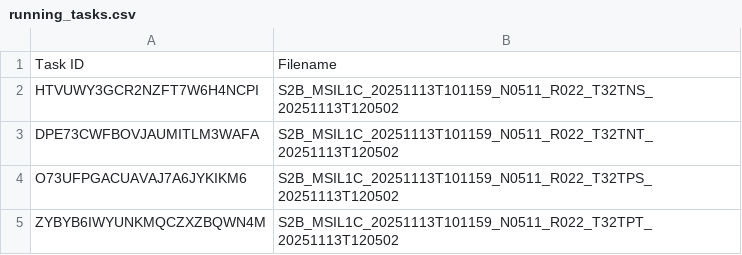
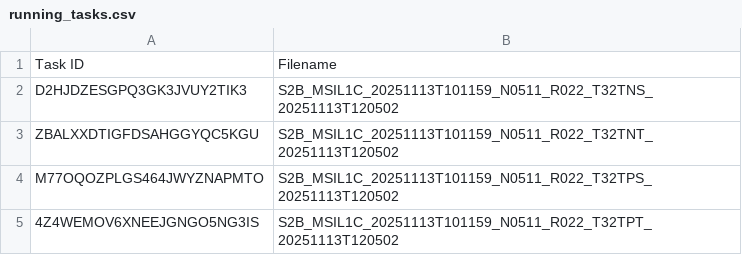
Before and after one commit to swisstopo/topo-satromo-v2, a CSV file: processing/running_tasks.csv, drawn as a sheet.

Commit message:
Processing files done

```diff
--- a/processing/running_tasks.csv
+++ b/processing/running_tasks.csv
@@ -1,5 +1,5 @@
 Task ID,Filename
-HTVUWY3GCR2NZFT7W6H4NCPI,S2B_MSIL1C_20251113T101159_N0511_R022_T32TNS_20251113T120502
-DPE73CWFBOVJAUMITLM3WAFA,S2B_MSIL1C_20251113T101159_N0511_R022_T32TNT_20251113T120502
-O73UFPGACUAVAJ7A6JYKIKM6,S2B_MSIL1C_20251113T101159_N0511_R022_T32TPS_20251113T120502
-ZYBYB6IWYUNKMQCZXZBQWN4M,S2B_MSIL1C_20251113T101159_N0511_R022_T32TPT_20251113T120502
+D2HJDZESGPQ3GK3JVUY2TIK3,S2B_MSIL1C_20251113T101159_N0511_R022_T32TNS_20251113T120502
+ZBALXXDTIGFDSAHGGYQC5KGU,S2B_MSIL1C_20251113T101159_N0511_R022_T32TNT_20251113T120502
+M77OQOZPLGS464JWYZNAPMTO,S2B_MSIL1C_20251113T101159_N0511_R022_T32TPS_20251113T120502
+4Z4WEMOV6XNEEJGNGO5NG3IS,S2B_MSIL1C_20251113T101159_N0511_R022_T32TPT_20251113T120502
```
